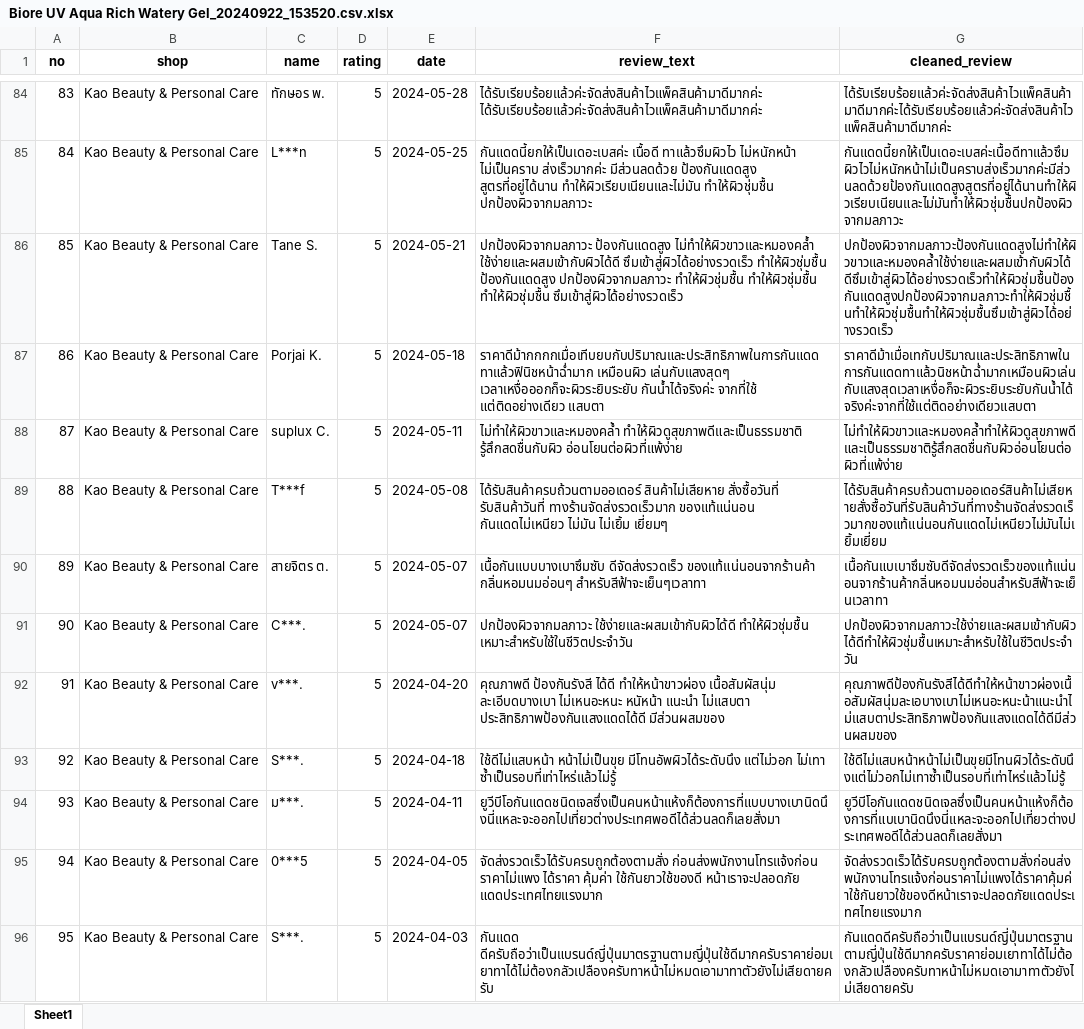
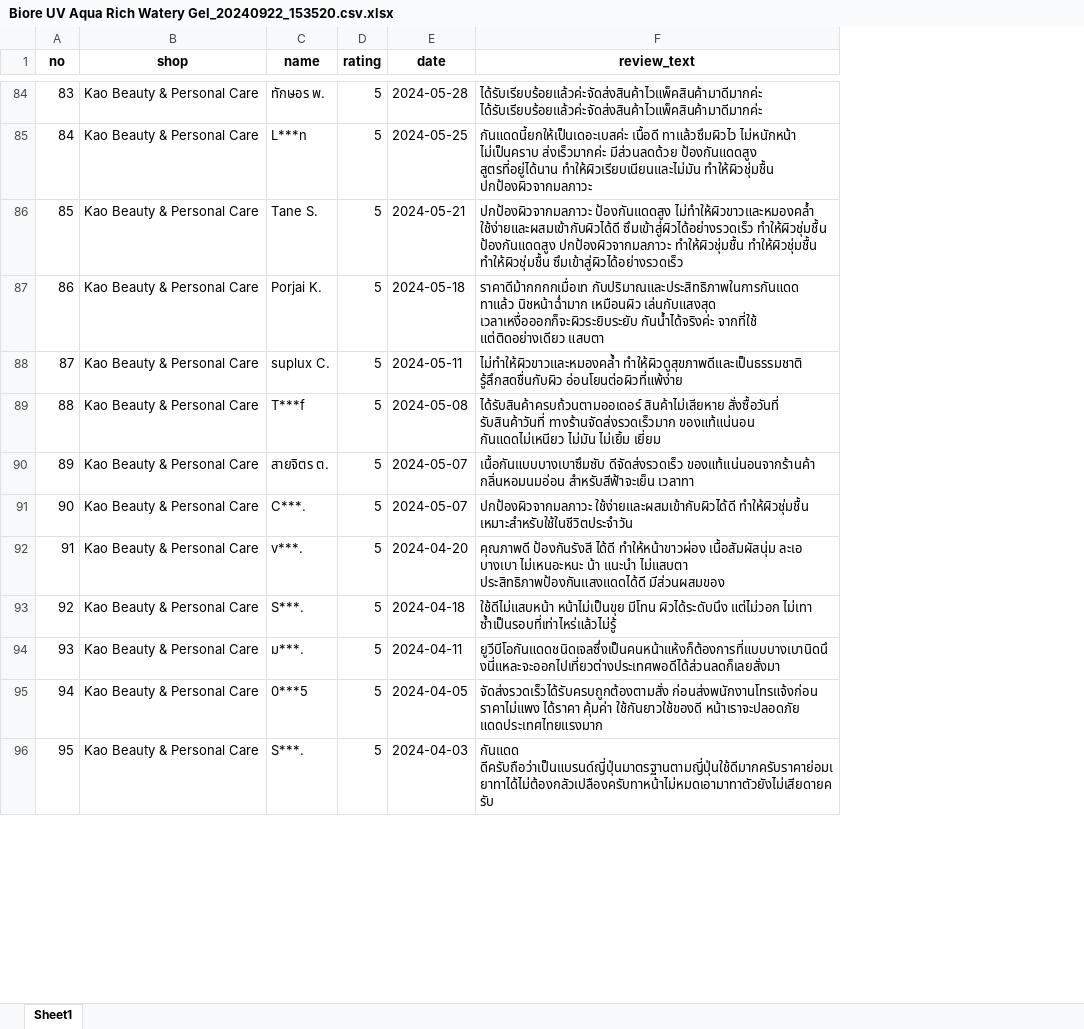
Before and after one commit to sorn5686/Text-Sentiment-Analysis, an Excel workbook: CleanDataExel/Biore UV Aqua Rich Watery Gel_20240922_153520.csv.xlsx, sheet Sheet1, drawn as a sheet; only a part is shown, gaps mark what is left out; values as stored, in another font and other column widths than the file's, no borders; the diff covers the shown part only; the diff names each change by its address in the sheet, - before the commit and + after, or states it on an @@ line.

Commit message:
แก้ clean file กับอัพเดท CleanData

```diff
--- a/CleanDataExel/Biore UV Aqua Rich Watery Gel_20240922_153520.csv.xlsx (sheet Sheet1)
+++ b/CleanDataExel/Biore UV Aqua Rich Watery Gel_20240922_153520.csv.xlsx (sheet Sheet1)
-column G (cleaned_review), rows 84-96: ได้รับเรียบร้อยแล้วค่ะจัดส่งสินค้าไวแพ็คสินค้ามาดีมากค่ะได้รับเรียบร้อยแล้วค่ะจัดส่งสินค้าไวแพ็คสินค้ามาดีมากค่ะ | กันแดดนี้ยกให้เป็นเดอะเบสค่ะเนื้อดีทาแล้วซึมผิวไวไม่หนักหน้าไม่เป็นคราบส่งเร็วมากค่ะมีส่วนลดด้วยป้องกันแดดสูงสูตรที่อยู่ได้นานทำให้ผิวเรียบเนียนและไม่มันทำให้ผิวชุ่มชื้นปกป้องผิวจากมลภาวะ | ปกป้องผิวจากมลภาวะป้องกันแดดสูงไม่ทำให้ผิวขาวและหมองคล้ำใช้ง่ายและผสมเข้ากับผิวได้ดีซึมเข้าสู่ผิวได้อย่างรวดเร็วทำให้ผิวชุ่มชื้นป้องกันแดดสูงปกป้องผิวจากมลภาวะทำให้ผิวชุ่มชื้นทำให้ผิวชุ่มชื้นทำให้ผิวชุ่มชื้นซึมเข้าสู่ผิวได้อย่างรวดเร็ว | ราคาดีม้าเมื่อเทกับปริมาณและประสิทธิภาพในการกันแดดทาแล้วนิชหน้าฉ่ำมากเหมือนผิวเล่นกับแสงสุดเวลาเหงื่อก็จะผิวระยิบระยับกันน้ำได้จริงค่ะจากที่ใช้แต่ติดอย่างเดียวแสบตา | ไม่ทำให้ผิวขาวและหมองคล้ำทำให้ผิวดูสุขภาพดีและเป็นธรรมชาติรู้สึกสดชื่นกับผิวอ่อนโยนต่อผิวที่แพ้ง่าย | ได้รับสินค้าครบถ้วนตามออเดอร์สินค้าไม่เสียหายสั่งซื้อวันที่รับสินค้าวันที่ทางร้านจัดส่งรวดเร็วมากของแท้แน่นอนกันแดดไม่เหนียวไม่มันไม่เยิ้มเยี่ยม | เนื้อกันแบเบาซึมซับดีจัดส่งรวดเร็วของแท้แน่นอนจากร้านค้ากลิ่นหอมนมอ่อนสำหรับสีฟ้าจะเย็นเวลาทา | ปกป้องผิวจากมลภาวะใช้ง่ายและผสมเข้ากับผิวได้ดีทำให้ผิวชุ่มชื้นเหมาะสำหรับใช้ในชีวิตประจำวัน | คุณภาพดีป้องกันรังสีได้ดีทำให้หน้าขาวผ่องเนื้อสัมผัสนุ่มละเอบางเบาไม่เหนอะหนะน้าแนะนำไม่แสบตาประสิทธิภาพป้องกันแสงแดดได้ดีมีส่วนผสมของ | ใช้ดีไม่แสบหน้าหน้าไม่เป็นขุยมีโทนผิวได้ระดับนึงแต่ไม่วอกไม่เทาซ้ำเป็นรอบที่เท่าไหร่แล้วไม่รู้ | ยูวีบีโอกันแดดชนิดเจลซึ่งเป็นคนหน้าแห้งก็ต้องการที่แบเบานิดนึงนี่แหละจะออกไปเที่ยวต่างประเทศพอดีได้ส่วนลดก็เลยสั่งมา | จัดส่งรวดเร็วได้รับครบถูกต้องตามสั่งก่อนส่งพนักงานโทรแจ้งก่อนราคาไม่แพงได้ราคาคุ้มค่าใช้กันยาวใช้ของดีหน้าเราจะปลอดภัยแดดประเทศไทยแรงมาก | กันแดดดีครับถือว่าเป็นแบรนด์ญี่ปุ่นมาตรฐานตามญี่ปุ่นใช้ดีมากครับราคาย่อมเยาทาได้ไม่ต้องกลัวเปลืองครับทาหน้าไม่หมดเอามาทาตัวยังไม่เสียดายครับ
-F87 (review_text): ราคาดีม้ากกกกเมื่อเทีบยบกับปริมาณและประสิทธิภาพในการกันแดด ทาแล้วฟินิชหน้าฉ่ำมาก เหมือนผิว เล่นกับแสงสุดๆ เวลาเหงื่อออกก็จะผิวระยิบระยับ กันน้ำได้จริงค่ะ…
+F87 (review_text): ราคาดีม้ากกกกเมื่อเท กับปริมาณและประสิทธิภาพในการกันแดด ทาแล้ว นิชหน้าฉ่ำมาก เหมือนผิว เล่นกับแสงสุด เวลาเหงื่อออกก็จะผิวระยิบระยับ กันน้ำได้จริงค่ะ…
-F89 (review_text): …ไม่มัน ไม่เยิ้ม เยี่ยมๆ
+F89 (review_text): …ไม่มัน ไม่เยิ้ม เยี่ยม
-F90 (review_text): …ดีจัดส่งรวดเร็ว ของแท้แน่นอนจากร้านค้า กลิ่นหอมนมอ่อนๆ สำหรับสีฟ้าจะเย็นๆเวลาทา
+F90 (review_text): …ดีจัดส่งรวดเร็ว ของแท้แน่นอนจากร้านค้า กลิ่นหอมนมอ่อน สำหรับสีฟ้าจะเย็น เวลาทา
-F92 (review_text): …ทำให้หน้าขาวผ่อง เนื้อสัมผัสนุ่ม ละเอีบดบางเบา ไม่เหนอะหนะ หนัหน้า แนะนำ ไม่แสบตา…
+F92 (review_text): …ทำให้หน้าขาวผ่อง เนื้อสัมผัสนุ่ม ละเอ บางเบา ไม่เหนอะหนะ น้า แนะนำ ไม่แสบตา…
-F93 (review_text): ใช้ดีไม่แสบหน้า หน้าไม่เป็นขุย มีโทนอัพผิวได้ระดับนึง แต่ไม่วอก ไม่เทา…
+F93 (review_text): ใช้ดีไม่แสบหน้า หน้าไม่เป็นขุย มีโทน ผิวได้ระดับนึง แต่ไม่วอก ไม่เทา…
```
Also changed, not shown: 60 edited cells elsewhere in this sheet, 2 other files.
